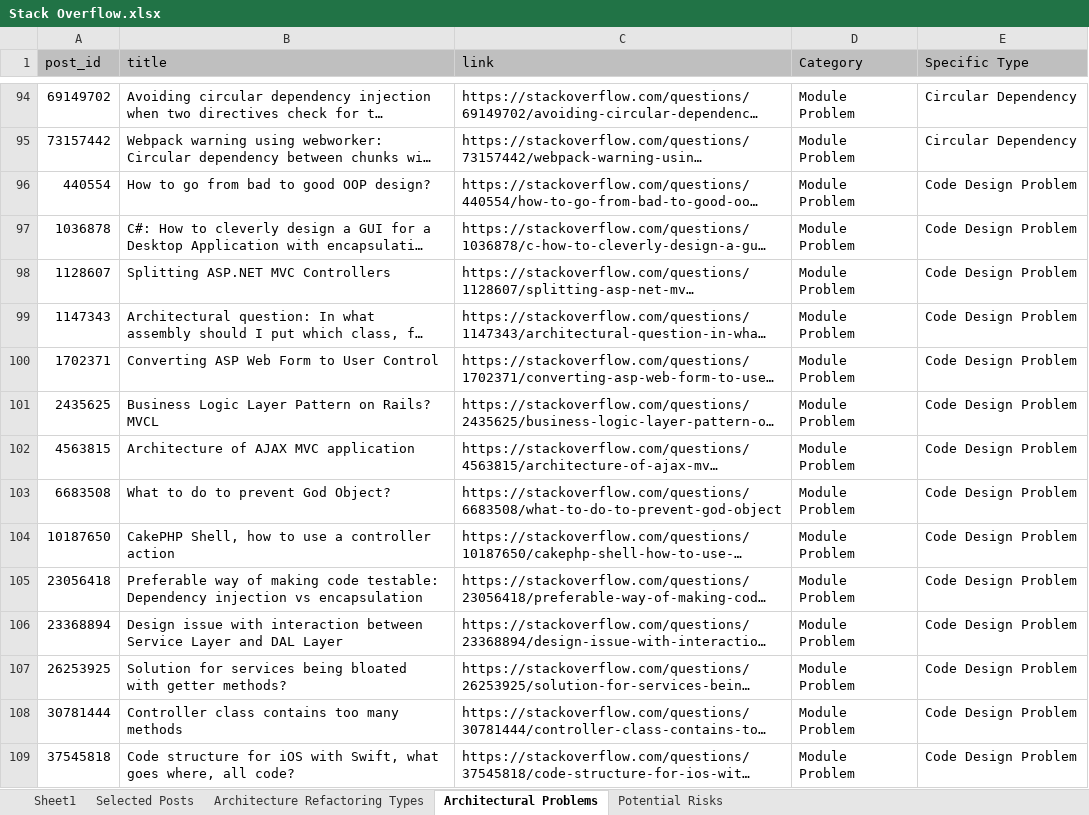
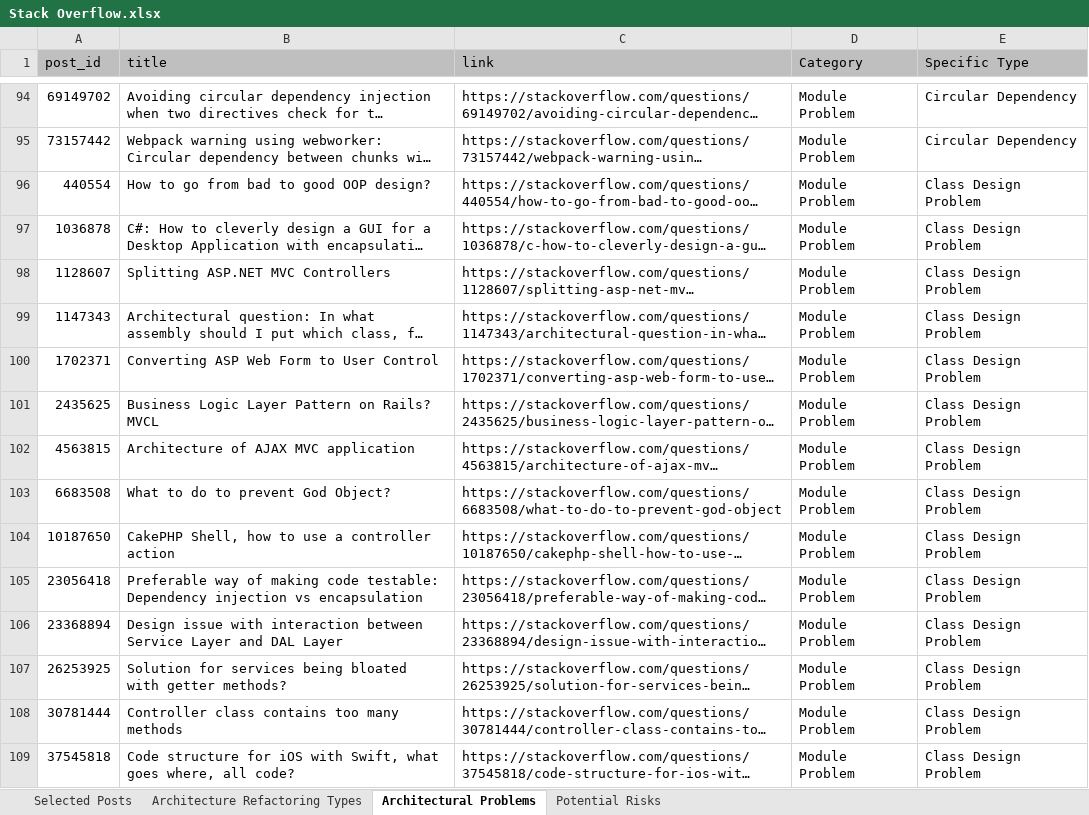
Before and after one commit to ARinPractice/ARinPractice, an Excel workbook: Stack Overflow.xlsx, sheet Architectural Problems, drawn as a sheet; only a part is shown, gaps mark what is left out; long unchanged cells end in …; values as stored, in another font and other column widths than the file's, no borders; the diff covers the shown part only; the diff names each change by its address in the sheet, - before the commit and + after, or states it on an @@ line.

```diff
--- a/Stack Overflow.xlsx (sheet Architectural Problems)
+++ b/Stack Overflow.xlsx (sheet Architectural Problems)
-sheet tab: Sheet1
-E96:E109 (Specific Type): Code Design Problem
+E96:E109 (Specific Type): Class Design Problem
```
Also changed, not shown: 18 edited cells elsewhere in this sheet, sheet Architecture Refactoring Types, sheet Selected Posts, sheet Potential Risks.
